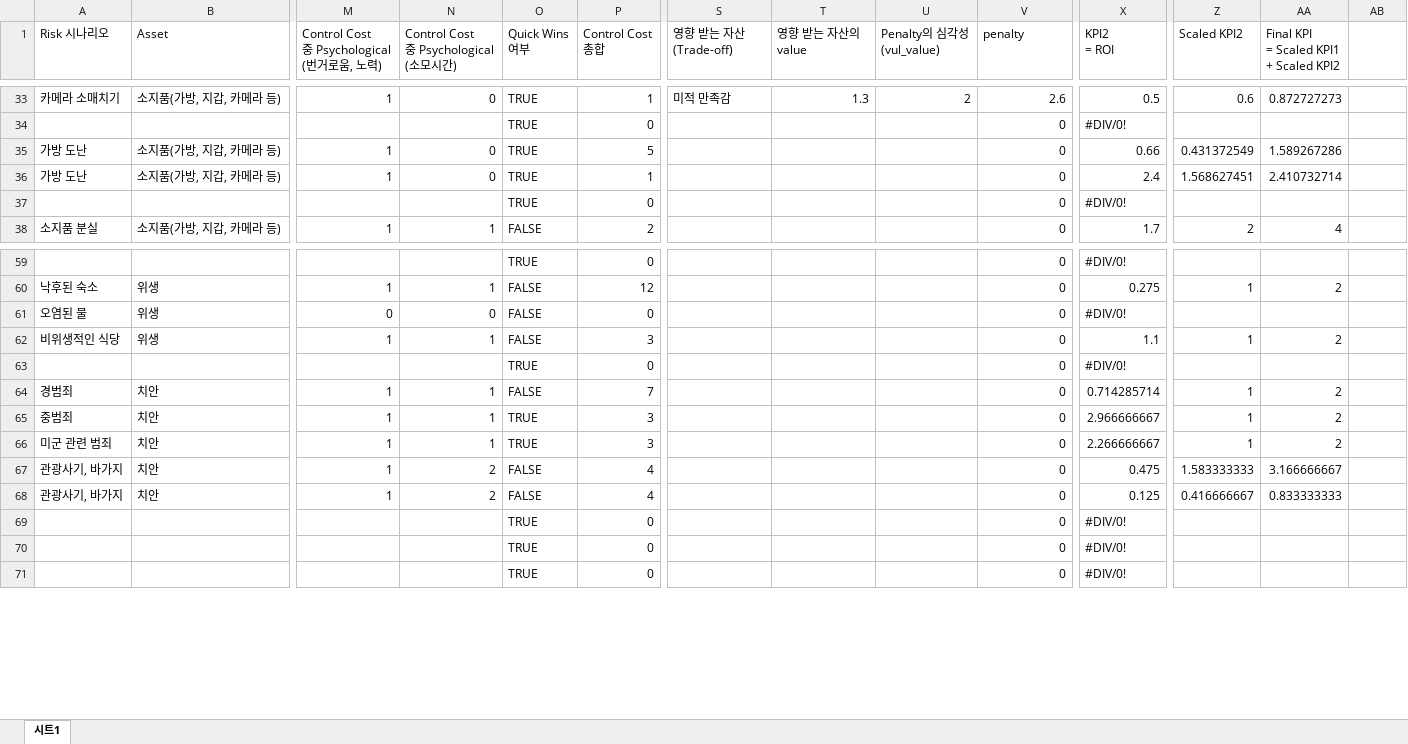
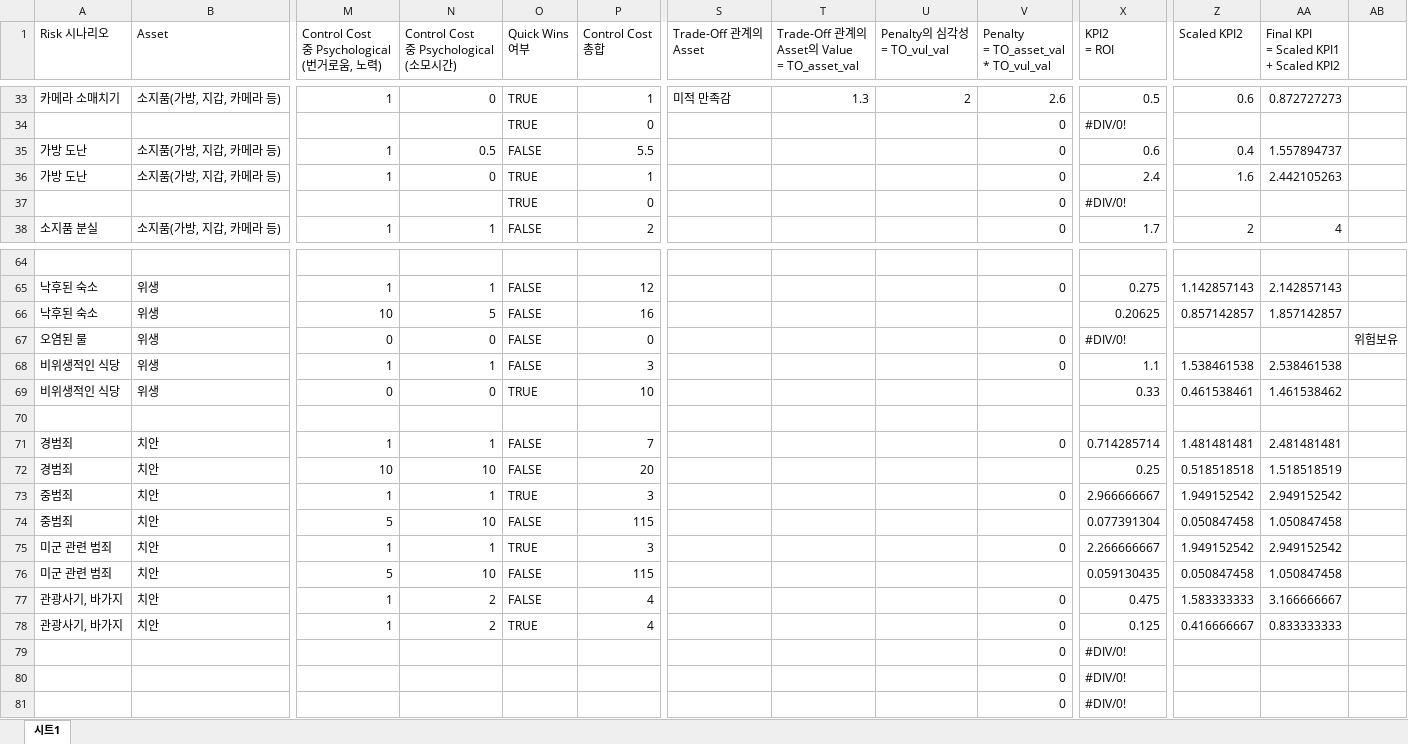
Before and after one commit to GANZIII/STMS, an Excel workbook: stms_db.xlsx, sheet 시트1, drawn as a sheet; only a part is shown, gaps mark what is left out; values as stored, in another font and other column widths than the file's, no cell formats; charts and pictures and conditional formats not drawn; addresses are those after the commit; rows hold the shown columns only; ↵ is a line break in a cell; the diff covers the shown part only; the diff names each change by its address in the sheet, - before the commit and + after, or states it on an @@ line.

```diff
--- a/stms_db.xlsx (sheet 시트1)
+++ b/stms_db.xlsx (sheet 시트1)
-S1: 영향 받는 자산(Trade-off)
+S1: Trade-Off 관계의 ↵ Asset
-T1: 영향 받는 자산의 value
+T1: Trade-Off 관계의 ↵ Asset의 Value ↵ = TO_asset_val
-U1: Penalty의 심각성(vul_value)
+U1: Penalty의 심각성 ↵ = TO_vul_val
-V1: penalty
+V1: Penalty ↵ = TO_asset_val * TO_vul_val
-N35: 0
+N35: 0.5
-O35 (Quick Wins 여부): TRUE
+O35 (Quick Wins 여부): FALSE
-P35 (Control Cost 총합): 5
+P35 (Control Cost 총합): 5.5
-X35 (KPI2 = ROI): 0.66
+X35 (KPI2 = ROI): 0.6
-Z35 (Scaled KPI2): 0.431372549
+Z35 (Scaled KPI2): 0.4
-AA35: 1.589267286
+AA35: 1.557894737
-Z36 (Scaled KPI2): 1.568627451
+Z36 (Scaled KPI2): 1.6
-AA36: 2.410732714
+AA36: 2.442105263
-row 64:  |  |  |  | TRUE | 0 |  |  |  | 0 | #DIV/0!
+row 64: (empty)
-Z65 (Scaled KPI2): 1
+Z65 (Scaled KPI2): 1.142857143
-AA65: 2
+AA65: 2.142857143
+row 66: 낙후된 숙소 | 위생 | 10 | 5 | FALSE | 16 |  |  |  |  | 0.20625 | 0.857142857 | 1.857142857
-AB67: (empty)
+AB67: 위험보유
-Z68 (Scaled KPI2): 1
+Z68 (Scaled KPI2): 1.538461538
-AA68: 2
+AA68: 2.538461538
+row 69: 비위생적인 식당 | 위생 | 0 | 0 | TRUE | 10 |  |  |  |  | 0.33 | 0.461538461 | 1.461538462
-row 70:  |  |  |  | TRUE | 0 |  |  |  | 0 | #DIV/0!
+row 70: (empty)
-Z71 (Scaled KPI2): 1
+Z71 (Scaled KPI2): 1.481481481
-AA71: 2
+AA71: 2.481481481
+row 72: 경범죄 | 치안 | 10 | 10 | FALSE | 20 |  |  |  |  | 0.25 | 0.518518518 | 1.518518519
-Z73 (Scaled KPI2): 1
+Z73 (Scaled KPI2): 1.949152542
-AA73: 2
+AA73: 2.949152542
+row 74: 중범죄 | 치안 | 5 | 10 | FALSE | 115 |  |  |  |  | 0.077391304 | 0.050847458 | 1.050847458
-Z75 (Scaled KPI2): 1
+Z75 (Scaled KPI2): 1.949152542
-AA75: 2
+AA75: 2.949152542
+row 76: 미군 관련 범죄 | 치안 | 5 | 10 | FALSE | 115 |  |  |  |  | 0.059130435 | 0.050847458 | 1.050847458
-O78 (Quick Wins 여부): FALSE
+O78 (Quick Wins 여부): TRUE
-O79:O81 (Quick Wins 여부): TRUE
+O79:O81 (Quick Wins 여부): (empty)
-P79:P81 (Control Cost 총합): 0
+P79:P81 (Control Cost 총합): (empty)
```
Also changed, not shown: 8 added rows and 153 edited cells elsewhere in this sheet, cell formats, formulas that keep their value.
